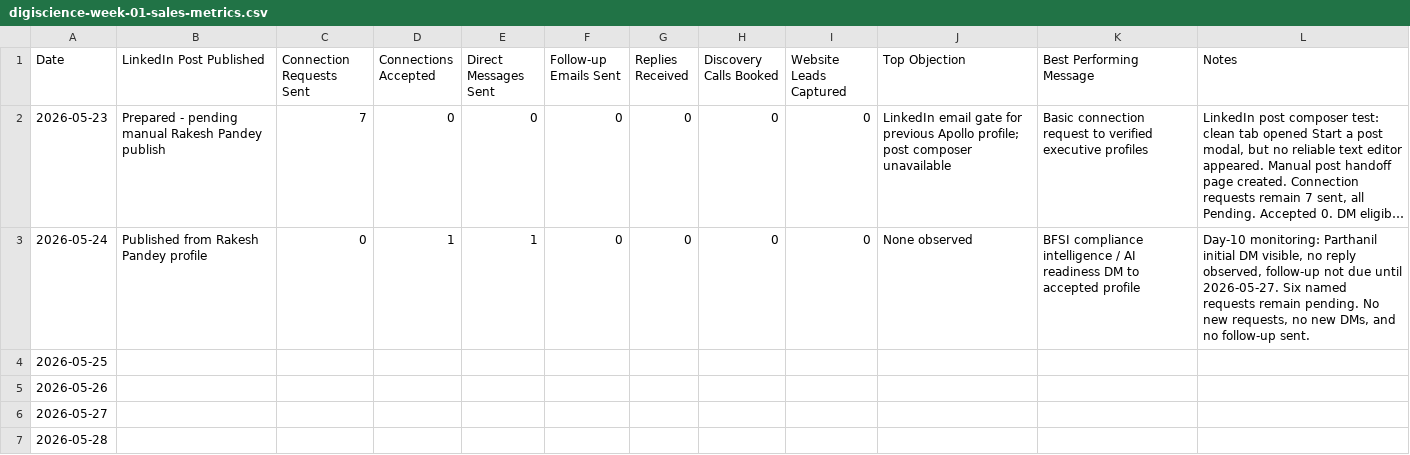
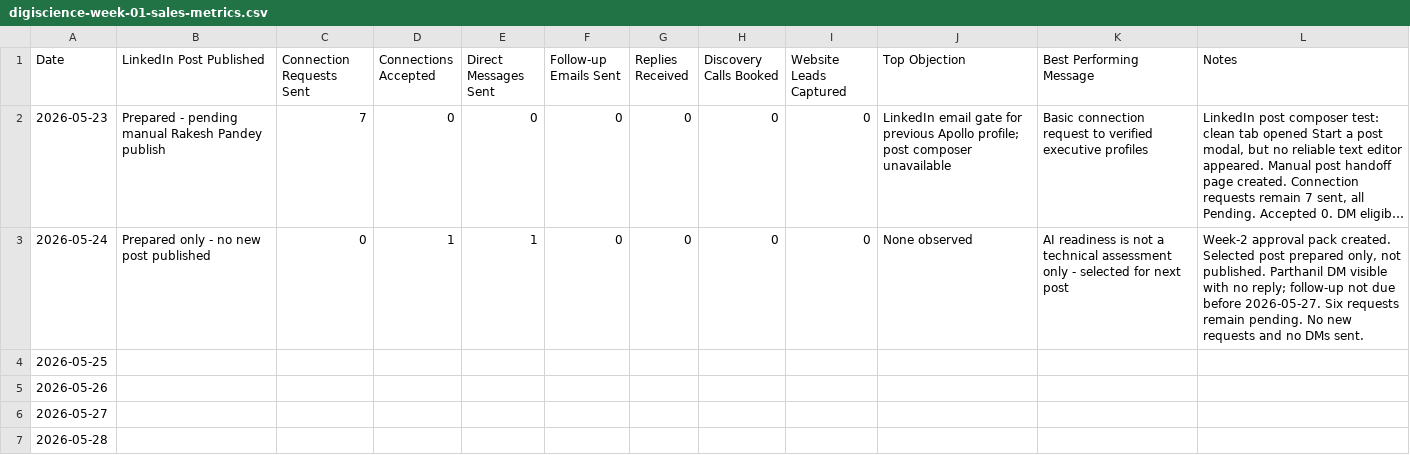
Before and after one commit to digiscience-techsol/website, a CSV file: assets/templates/digiscience-week-01-sales-metrics.csv, drawn as a sheet; long unchanged cells end in …; the diff names each change by its address in the sheet, - before the commit and + after, or states it on an @@ line.

```diff
--- a/assets/templates/digiscience-week-01-sales-metrics.csv
+++ b/assets/templates/digiscience-week-01-sales-metrics.csv
-B3 (LinkedIn Post Published): Published from Rakesh Pandey profile
+B3 (LinkedIn Post Published): Prepared only - no new post published
-K3 (Best Performing Message): BFSI compliance intelligence / AI readiness DM to accepted profile
+K3 (Best Performing Message): AI readiness is not a technical assessment only - selected for next post
-L3 (Notes): Day-10 monitoring: Parthanil initial DM visible, no reply observed, follow-up not due until 2026-05-27. Six named requests remain pending. No new requests, no new DMs, and no follow-up sent.
+L3 (Notes): Week-2 approval pack created. Selected post prepared only, not published. Parthanil DM visible with no reply; follow-up not due before 2026-05-27. Six requests remain pending. No new requests and no DMs sent.
```
Also changed, not shown: assets/templates/digiscience-first-50-prospect-list.csv, 18 other files.
